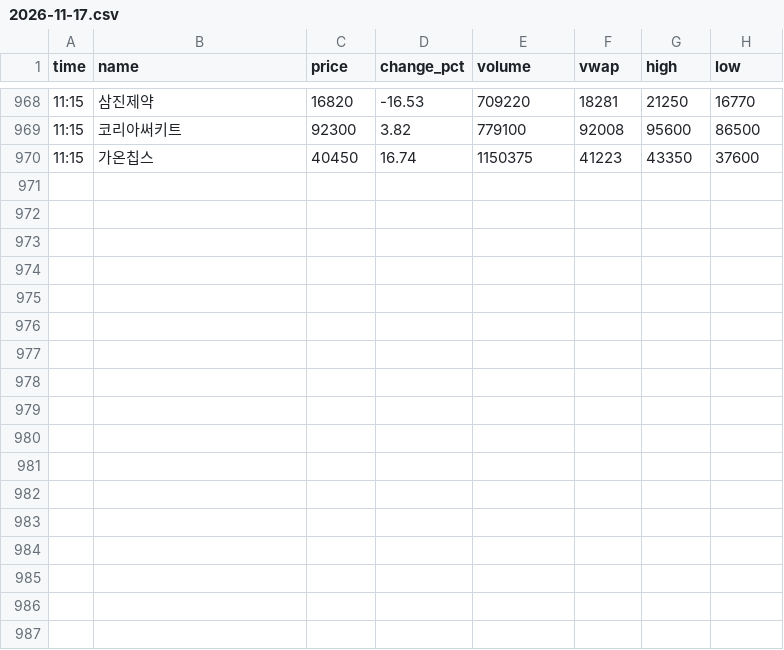
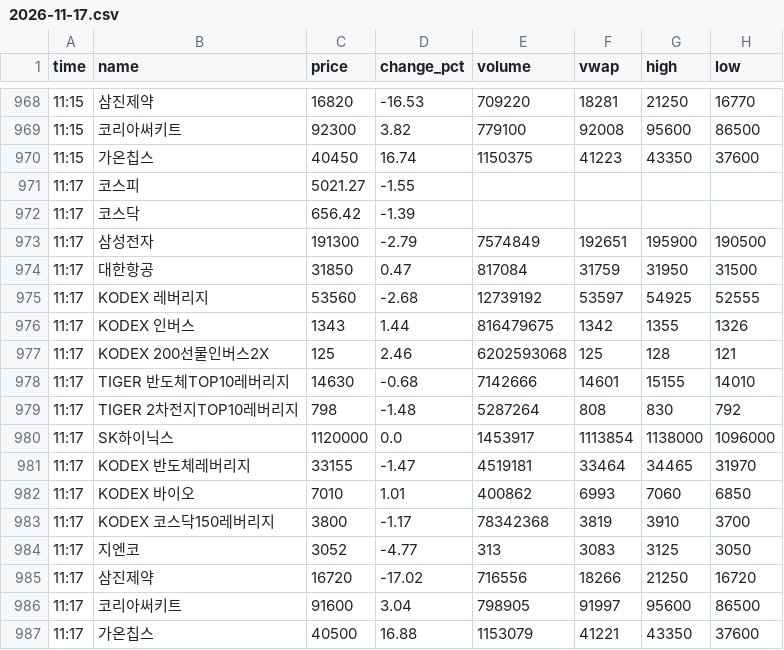
Before and after one commit to jnvs99/stock-alert-bot, a CSV file: data/2026-11-17.csv, drawn as a sheet; only a part is shown, gaps mark what is left out.

Commit message:
data 2026-11-17_0218

```diff
--- a/data/2026-11-17.csv
+++ b/data/2026-11-17.csv
@@ -970 +970,18 @@ time,name,price,change_pct,volume,vwap,high,low
 11:15,가온칩스,40450,16.74,1150375,41223,43350,37600
+11:17,코스피,5021.27,-1.55,,,,
+11:17,코스닥,656.42,-1.39,,,,
+11:17,삼성전자,191300,-2.79,7574849,192651,195900,190500
+11:17,대한항공,31850,0.47,817084,31759,31950,31500
+11:17,KODEX 레버리지,53560,-2.68,12739192,53597,54925,52555
+11:17,KODEX 인버스,1343,1.44,816479675,1342,1355,1326
+11:17,KODEX 200선물인버스2X,125,2.46,6202593068,125,128,121
+11:17,TIGER 반도체TOP10레버리지,14630,-0.68,7142666,14601,15155,14010
+11:17,TIGER 2차전지TOP10레버리지,798,-1.48,5287264,808,830,792
+11:17,SK하이닉스,1120000,0.0,1453917,1113854,1138000,1096000
+11:17,KODEX 반도체레버리지,33155,-1.47,4519181,33464,34465,31970
+11:17,KODEX 바이오,7010,1.01,400862,6993,7060,6850
+11:17,KODEX 코스닥150레버리지,3800,-1.17,78342368,3819,3910,3700
+11:17,지엔코,3052,-4.77,313,3083,3125,3050
+11:17,삼진제약,16720,-17.02,716556,18266,21250,16720
+11:17,코리아써키트,91600,3.04,798905,91997,95600,86500
+11:17,가온칩스,40500,16.88,1153079,41221,43350,37600
```
